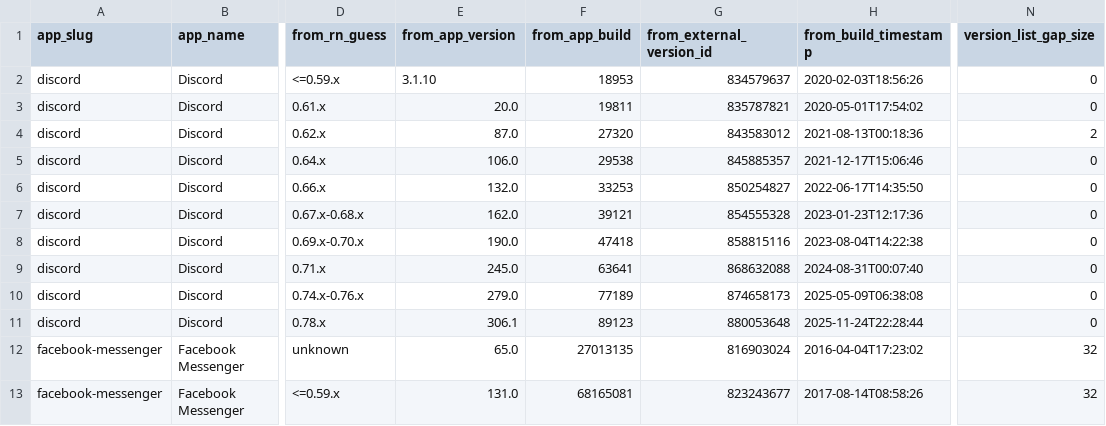
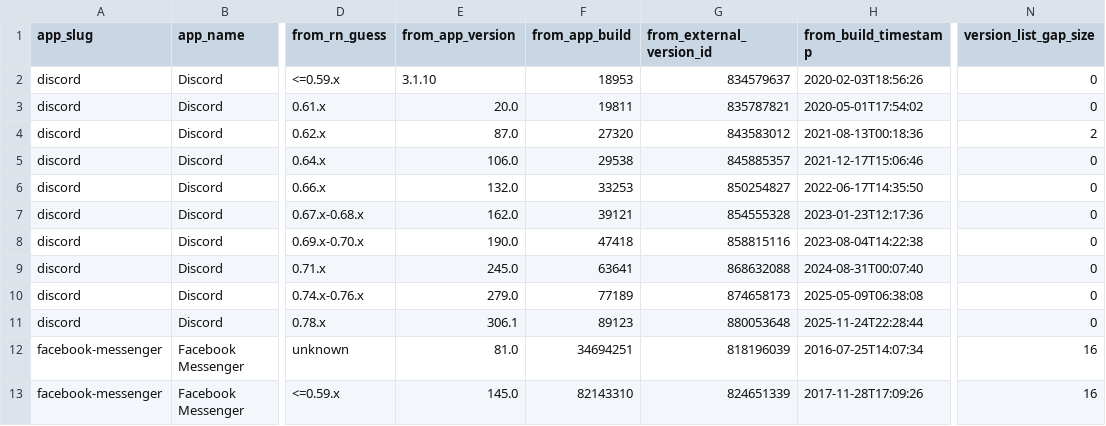
Before and after one commit to wowlocal/rn, a CSV file: reports/all-apps-rn-transitions.csv, drawn as a sheet; only a part is shown, gaps mark what is left out; the diff names each change by its address in the sheet, - before the commit and + after, or states it on an @@ line.

```diff
--- a/reports/all-apps-rn-transitions.csv
+++ b/reports/all-apps-rn-transitions.csv
-E12 (from_app_version): 65.0
+E12 (from_app_version): 81.0
-F12 (from_app_build): 27013135
+F12 (from_app_build): 34694251
-G12 (from_external_version_id): 816903024
+G12 (from_external_version_id): 818196039
-H12 (from_build_timestamp): 2016-04-04T17:23:02
+H12 (from_build_timestamp): 2016-07-25T14:07:34
-N12:N13 (version_list_gap_size): 32
+N12:N13 (version_list_gap_size): 16
-E13 (from_app_version): 131.0
+E13 (from_app_version): 145.0
-F13 (from_app_build): 68165081
+F13 (from_app_build): 82143310
-G13 (from_external_version_id): 823243677
+G13 (from_external_version_id): 824651339
-H13 (from_build_timestamp): 2017-08-14T08:58:26
+H13 (from_build_timestamp): 2017-11-28T17:09:26
```
Also changed, not shown: reports/all-apps-rn-timeline.csv, reports/facebook-messenger/ranges.csv, 11 other files.
